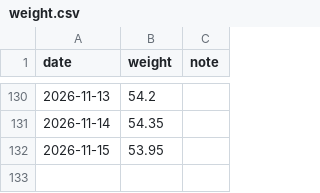
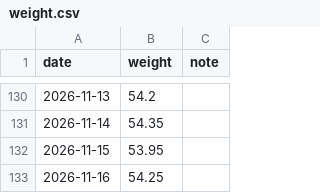
Before and after one commit to yumeAlexLee/weight_sjh, a CSV file: data/weight.csv, drawn as a sheet; only a part is shown, gaps mark what is left out.

Commit message:
add weight: 2026-11-16 54.25kg

```diff
--- a/data/weight.csv
+++ b/data/weight.csv
@@ -132 +132,2 @@ date,weight,note
 2026-11-15,53.95,
+2026-11-16,54.25,
```
